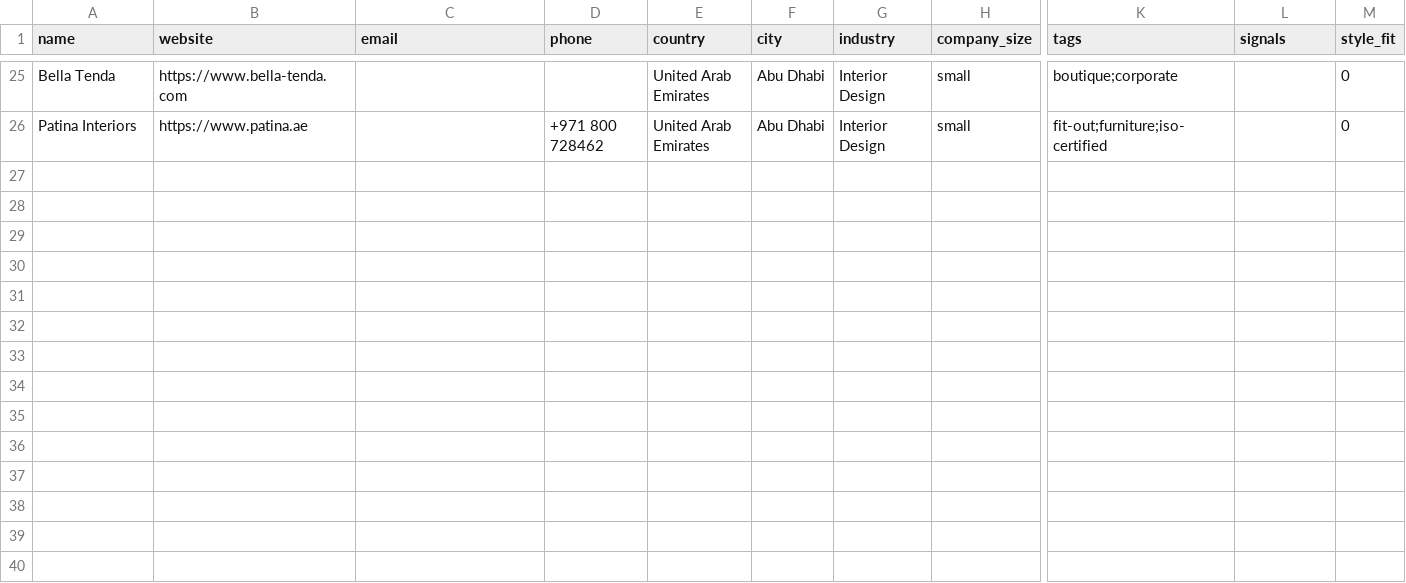
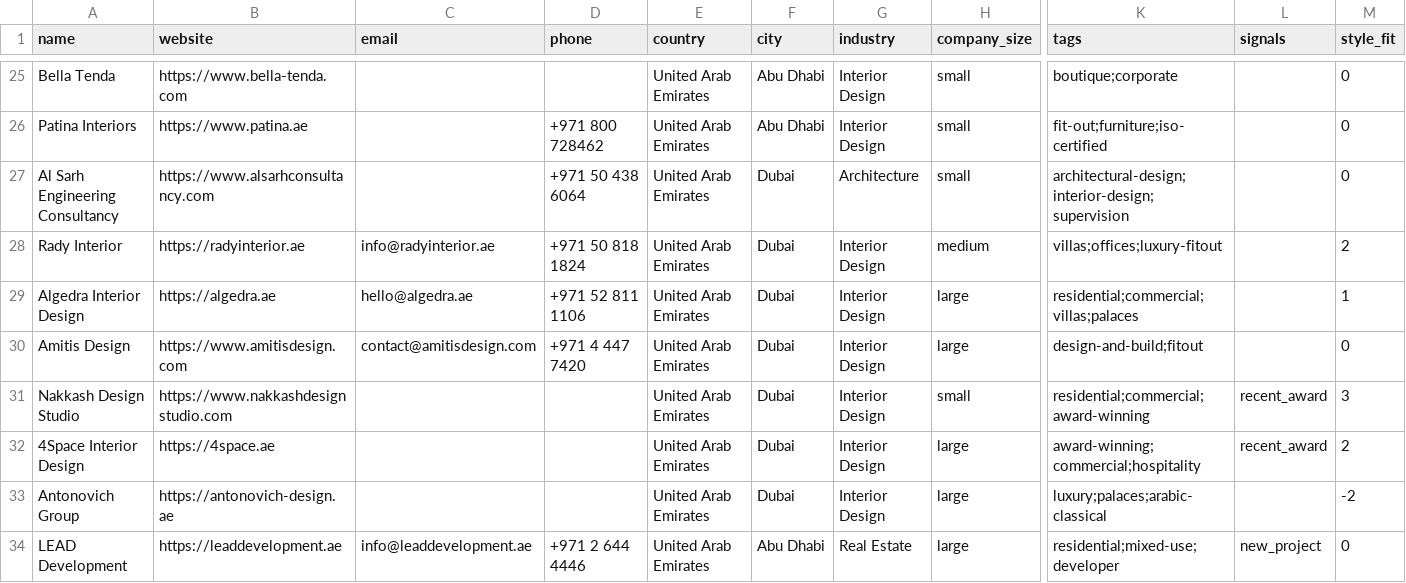
Before and after one commit to miladrostami9999-source/Archon, a CSV file: leads/uae.csv, drawn as a sheet; only a part is shown, gaps mark what is left out; rows hold the shown columns only; the diff names each change by its address in the sheet, - before the commit and + after, or states it on an @@ line.

Commit message:
feat(leads): UAE +8 via Arabic-language search
Applied the pattern that unlocked Saudi. Works for UAE but with a lower
small-studio hit rate - Dubai's Arabic interior results skew to large
design-and-build contractors rather than boutique studios.

25 -> 33 rows.

```diff
--- a/leads/uae.csv
+++ b/leads/uae.csv
+row 27: Al Sarh Engineering Consultancy | https://www.alsarhconsultancy.com |  | +971 50 438 6064 | United Arab Emirates | Dubai | Architecture | small | architectural-design;interior-design;supervision |  | 0
+row 28: Rady Interior | https://radyinterior.ae | info@radyinterior.ae | +971 50 818 1824 | United Arab Emirates | Dubai | Interior Design | medium | villas;offices;luxury-fitout |  | 2
+row 29: Algedra Interior Design | https://algedra.ae | hello@algedra.ae | +971 52 811 1106 | United Arab Emirates | Dubai | Interior Design | large | residential;commercial;villas;palaces |  | 1
+row 30: Amitis Design | https://www.amitisdesign.com | contact@amitisdesign.com | +971 4 447 7420 | United Arab Emirates | Dubai | Interior Design | large | design-and-build;fitout |  | 0
+row 31: Nakkash Design Studio | https://www.nakkashdesignstudio.com |  |  | United Arab Emirates | Dubai | Interior Design | small | residential;commercial;award-winning | recent_award | 3
+row 32: 4Space Interior Design | https://4space.ae |  |  | United Arab Emirates | Dubai | Interior Design | large | award-winning;commercial;hospitality | recent_award | 2
+row 33: Antonovich Group | https://antonovich-design.ae |  |  | United Arab Emirates | Dubai | Interior Design | large | luxury;palaces;arabic-classical |  | -2
+row 34: LEAD Development | https://leaddevelopment.ae | info@leaddevelopment.ae | +971 2 644 4446 | United Arab Emirates | Abu Dhabi | Real Estate | large | residential;mixed-use;developer | new_project | 0
```
Also changed, not shown: 1 other file.
